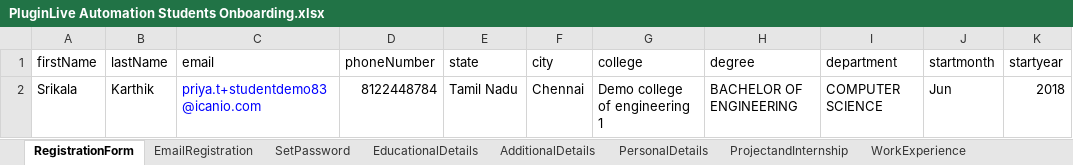
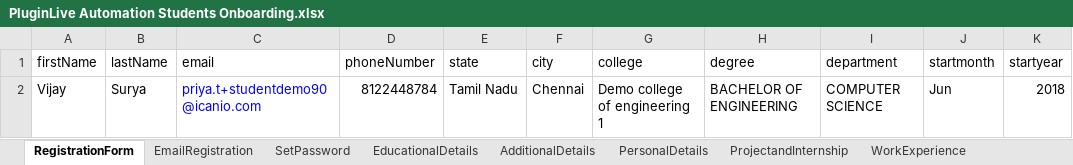
Before and after one commit to priyaicanio/Automation-script-of-PluginLive, an Excel workbook: Excel/PluginLive Automation Students Onboarding.xlsx, sheet RegistrationForm, drawn as a sheet; only a part is shown; values as stored, in another font and other column widths than the file's, no borders; the diff names each change by its address in the sheet, - before the commit and + after, or states it on an @@ line.

```diff
--- a/Excel/PluginLive Automation Students Onboarding.xlsx (sheet RegistrationForm)
+++ b/Excel/PluginLive Automation Students Onboarding.xlsx (sheet RegistrationForm)
-A2 (firstName): Srikala
+A2 (firstName): Vijay
-B2 (lastName): Karthik
+B2 (lastName): Surya
-C2 (email): priya.t+studentdemo83@icanio.com
+C2 (email): priya.t+studentdemo90@icanio.com
```
Also changed, not shown: sheet ProjectandInternship, sheet PersonalDetails, Excel/PluginLive Automation Corporate Role Creation.xlsx, 10 other files.
